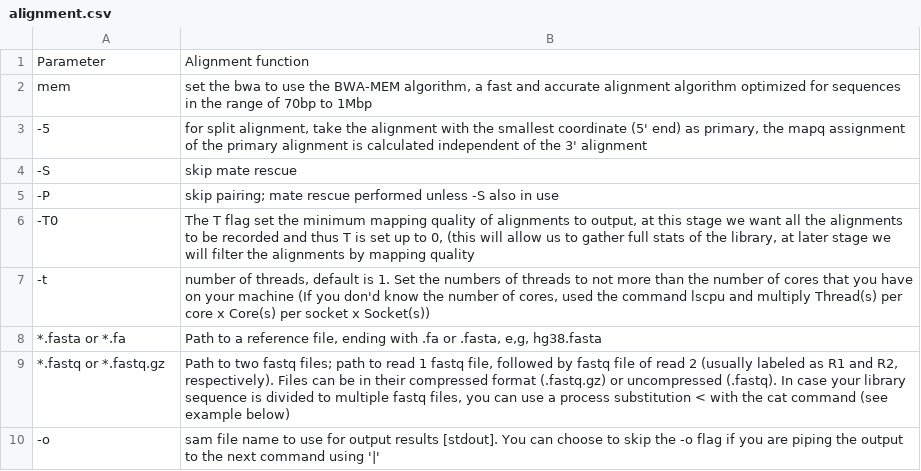
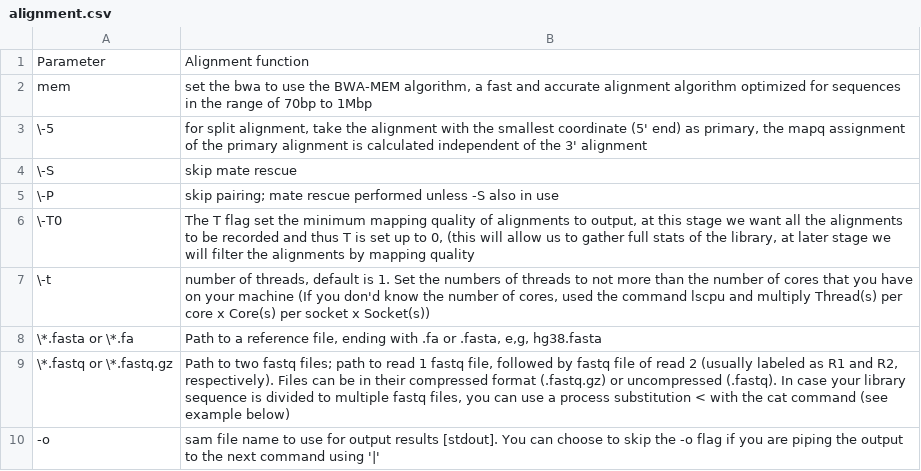
Before and after one commit to dovetail-genomics/HiChiP, a CSV file: docs/source/tables/alignment.csv, drawn as a sheet.

```diff
--- a/docs/source/tables/alignment.csv
+++ b/docs/source/tables/alignment.csv
@@ -2,9 +2,9 @@
 mem,"set the bwa to use the BWA-MEM algorithm, a fast and accurate alignment algorithm optimized for sequences in the range of 70bp to 1Mbp"
--5,"for split alignment, take the alignment with the smallest coordinate (5' end) as primary, the mapq assignment of the primary alignment is calculated independent of the 3' alignment"
--S,skip mate rescue
--P,skip pairing; mate rescue performed unless -S also in use
--T0,"The T flag set the minimum mapping quality of alignments to output, at this stage we want all the alignments to be recorded and thus T is set up to 0, (this will allow us to gather full stats of the library, at later stage we will filter the alignments by mapping quality"
--t,"number of threads, default is 1. Set the numbers of threads to not more than the number of cores that you have on your machine (If you don'd know the number of cores, used the command lscpu and multiply Thread(s) per core x Core(s) per socket x Socket(s))"
-*.fasta or *.fa,"Path to a reference file, ending with .fa or .fasta, e,g, hg38.fasta"
-*.fastq or *.fastq.gz,"Path to two fastq files; path to read 1 fastq file, followed by fastq file of read 2 (usually labeled as R1 and R2, respectively). Files can be in their compressed format (.fastq.gz) or uncompressed (.fastq). In case your library sequence is divided to multiple fastq files, you can use a process substitution < with the cat command (see example below)"
+\-5,"for split alignment, take the alignment with the smallest coordinate (5' end) as primary, the mapq assignment of the primary alignment is calculated independent of the 3' alignment"
+\-S,skip mate rescue
+\-P,skip pairing; mate rescue performed unless -S also in use
+\-T0,"The T flag set the minimum mapping quality of alignments to output, at this stage we want all the alignments to be recorded and thus T is set up to 0, (this will allow us to gather full stats of the library, at later stage we will filter the alignments by mapping quality"
+\-t,"number of threads, default is 1. Set the numbers of threads to not more than the number of cores that you have on your machine (If you don'd know the number of cores, used the command lscpu and multiply Thread(s) per core x Core(s) per socket x Socket(s))"
+\*.fasta or \*.fa,"Path to a reference file, ending with .fa or .fasta, e,g, hg38.fasta"
+\*.fastq or \*.fastq.gz,"Path to two fastq files; path to read 1 fastq file, followed by fastq file of read 2 (usually labeled as R1 and R2, respectively). Files can be in their compressed format (.fastq.gz) or uncompressed (.fastq). In case your library sequence is divided to multiple fastq files, you can use a process substitution < with the cat command (see example below)"
 -o,sam file name to use for output results [stdout]. You can choose to skip the -o flag if you are piping the output to the next command using '|'
```
Also changed, not shown: docs/source/tables/parse.csv, 17 other files.
